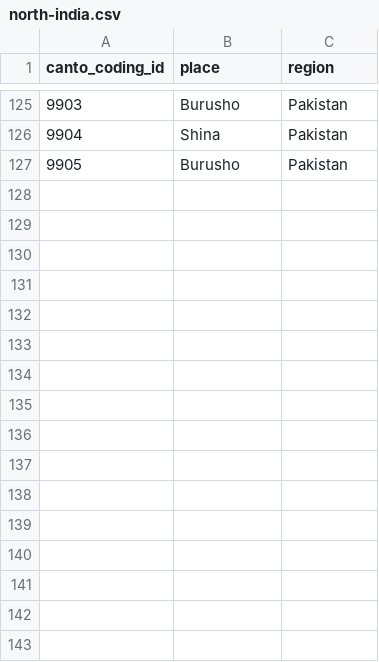
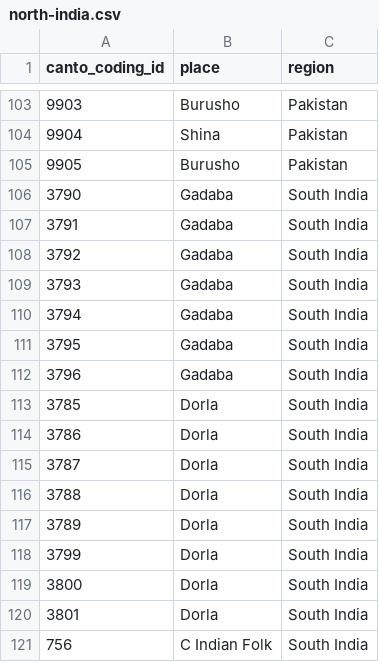
Before and after one commit to theglobaljukebox/Woodetal2021-Analysis, a CSV file: data/north-india.csv (was north-india.csv), drawn as a sheet; only a part is shown, gaps mark what is left out; the diff covers the shown part only; the diff names each change by its address in the sheet, - before the commit and + after, or states it on an @@ line.

```diff
--- a/north-india.csv
+++ b/data/north-india.csv
+row 106: 3790 | Gadaba | South India
+row 107: 3791 | Gadaba | South India
+row 108: 3792 | Gadaba | South India
+row 109: 3793 | Gadaba | South India
+row 110: 3794 | Gadaba | South India
+row 111: 3795 | Gadaba | South India
+row 112: 3796 | Gadaba | South India
+row 113: 3785 | Dorla | South India
+row 114: 3786 | Dorla | South India
+row 115: 3787 | Dorla | South India
+row 116: 3788 | Dorla | South India
+row 117: 3789 | Dorla | South India
+row 118: 3799 | Dorla | South India
+row 119: 3800 | Dorla | South India
+row 120: 3801 | Dorla | South India
+row 121: 756 | C Indian Folk | South India
```
Also changed, not shown: 22 removed rows elsewhere in this file, data/north_india_full.csv, data/south_india_full.csv, 15 other files.
